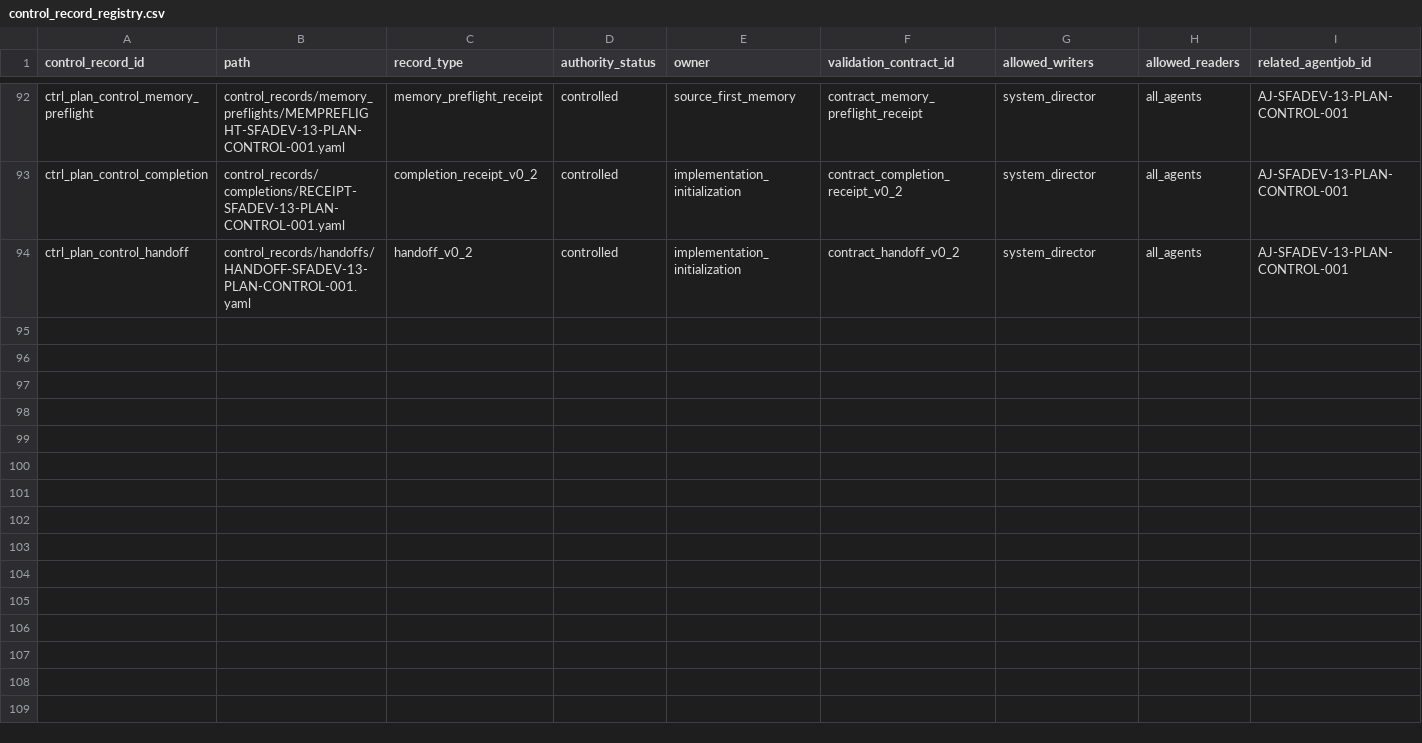
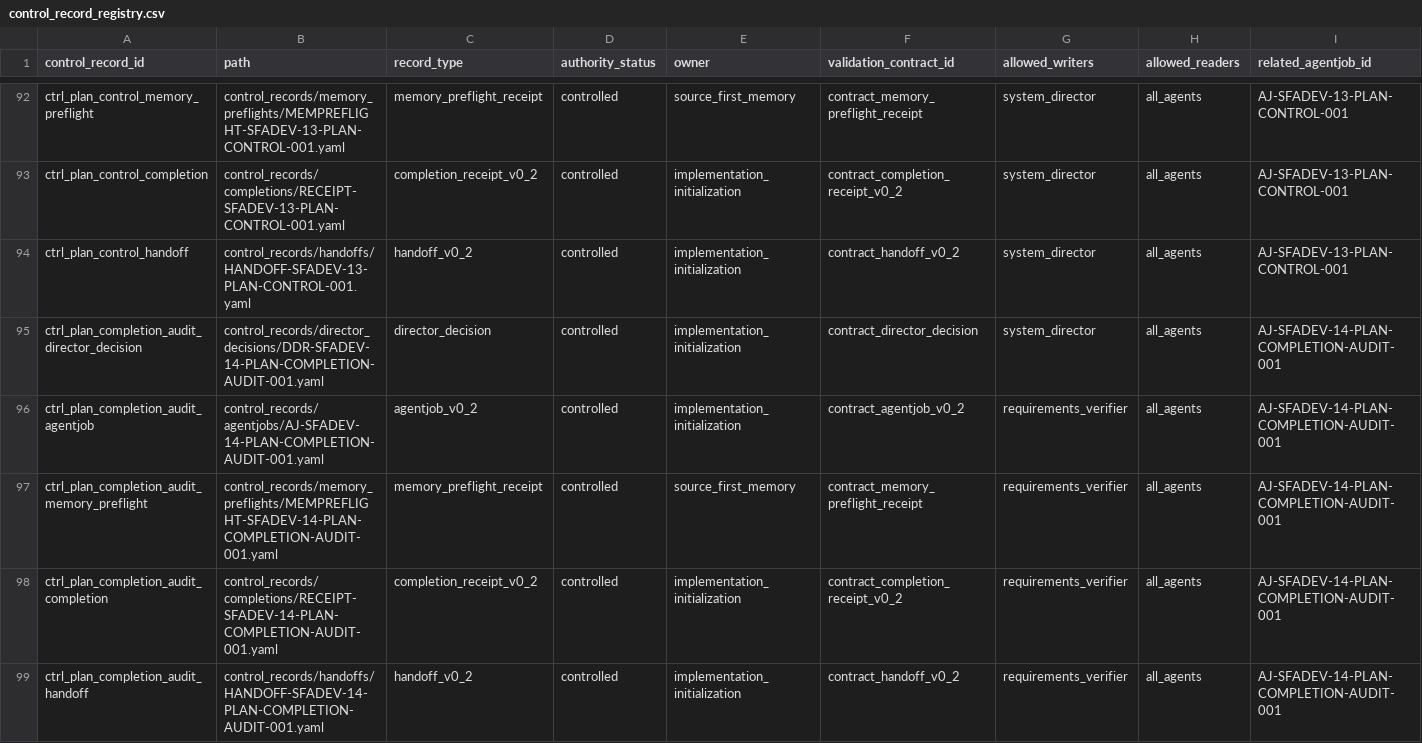
Before and after one commit to AngryOwlAI/sys-for-ai-dev, a CSV file: Sys4AI/registries/control_record_registry.csv, drawn as a sheet; only a part is shown, gaps mark what is left out; rows hold the shown columns only; the diff names each change by its address in the sheet, - before the commit and + after, or states it on an @@ line.

```diff
--- a/Sys4AI/registries/control_record_registry.csv
+++ b/Sys4AI/registries/control_record_registry.csv
+row 95: ctrl_plan_completion_audit_director_decision | control_records/director_decisions/DDR-SFADEV-14-PLAN-COMPLETION-AUDIT-001.yaml | director_decision | controlled | implementation_initialization | contract_director_decision | system_director | all_agents | AJ-SFADEV-14-PLAN-COMPLETION-AUDIT-001
+row 96: ctrl_plan_completion_audit_agentjob | control_records/agentjobs/AJ-SFADEV-14-PLAN-COMPLETION-AUDIT-001.yaml | agentjob_v0_2 | controlled | implementation_initialization | contract_agentjob_v0_2 | requirements_verifier | all_agents | AJ-SFADEV-14-PLAN-COMPLETION-AUDIT-001
+row 97: ctrl_plan_completion_audit_memory_preflight | control_records/memory_preflights/MEMPREFLIGHT-SFADEV-14-PLAN-COMPLETION-AUDIT-001.yaml | memory_preflight_receipt | controlled | source_first_memory | contract_memory_preflight_receipt | requirements_verifier | all_agents | AJ-SFADEV-14-PLAN-COMPLETION-AUDIT-001
+row 98: ctrl_plan_completion_audit_completion | control_records/completions/RECEIPT-SFADEV-14-PLAN-COMPLETION-AUDIT-001.yaml | completion_receipt_v0_2 | controlled | implementation_initialization | contract_completion_receipt_v0_2 | requirements_verifier | all_agents | AJ-SFADEV-14-PLAN-COMPLETION-AUDIT-001
+row 99: ctrl_plan_completion_audit_handoff | control_records/handoffs/HANDOFF-SFADEV-14-PLAN-COMPLETION-AUDIT-001.yaml | handoff_v0_2 | controlled | implementation_initialization | contract_handoff_v0_2 | requirements_verifier | all_agents | AJ-SFADEV-14-PLAN-COMPLETION-AUDIT-001
```
Also changed, not shown: Sys4AI/registries/agentjob_registry.csv, Sys4AI/registries/director_decision_registry.csv, 15 other files.
